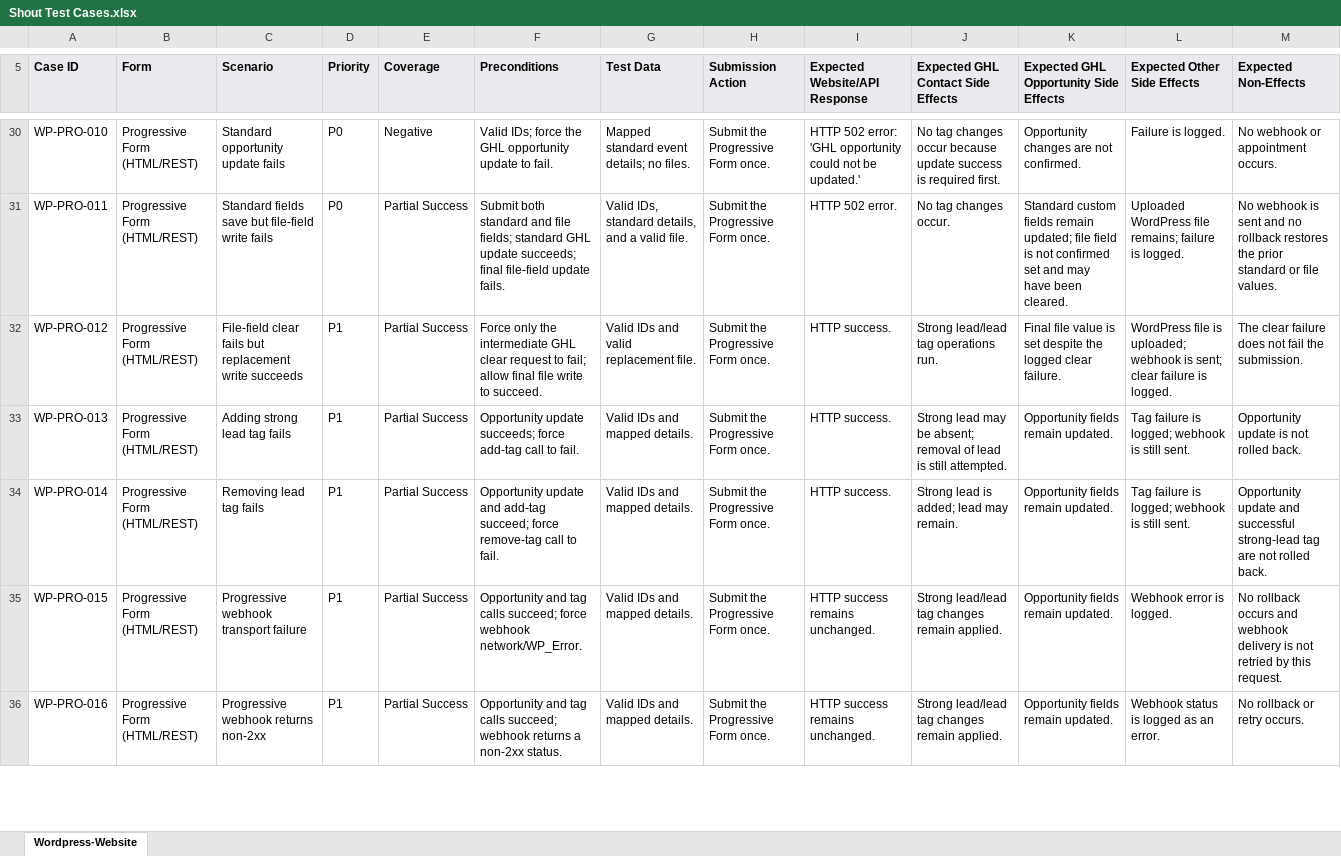
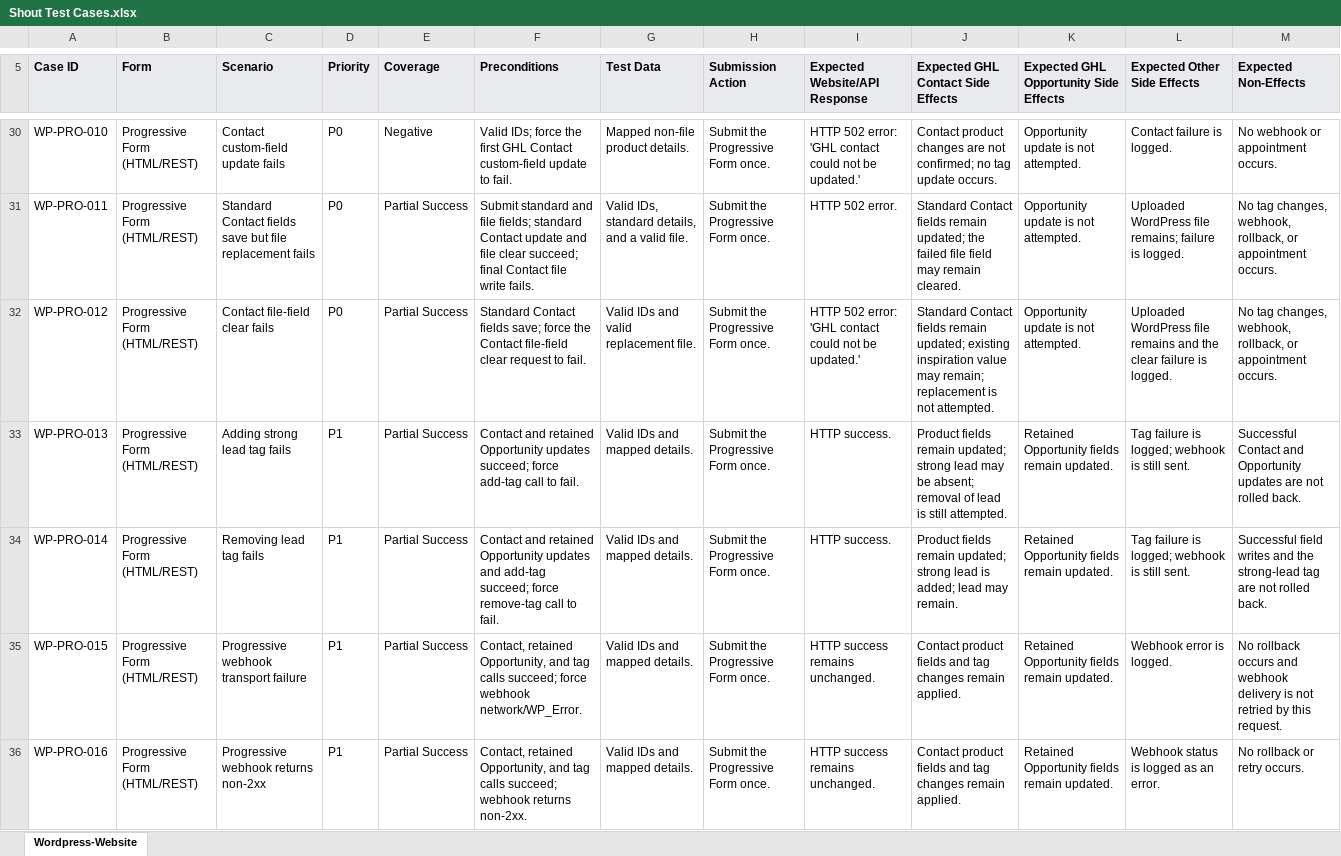
Before and after one commit to GodesQ/ghl-custom-elementor-plugin, an Excel workbook: outputs/shout-test-cases/Shout Test Cases.xlsx, sheet Wordpress-Website, drawn as a sheet; only a part is shown, gaps mark what is left out; values as stored, in another font and other column widths than the file's, no borders; conditional formats and table styles not drawn; the diff covers the shown part only; the diff names each change by its address in the sheet, - before the commit and + after, or states it on an @@ line.

Commit message:
Update Shout form submission test cases

```diff
--- a/outputs/shout-test-cases/Shout Test Cases.xlsx (sheet Wordpress-Website)
+++ b/outputs/shout-test-cases/Shout Test Cases.xlsx (sheet Wordpress-Website)
-C30 (Scenario): Standard opportunity update fails
+C30 (Scenario): Contact custom-field update fails
-F30 (Preconditions): …force the GHL opportunity update to…
+F30 (Preconditions): …force the first GHL Contact custom-field update to…
-G30 (Test Data): Mapped standard event details; no files.
+G30 (Test Data): Mapped non-file product details.
-I30 (Expected Website/API Response): …error: 'GHL opportunity could not…
+I30 (Expected Website/API Response): …error: 'GHL contact could not…
-J30: No tag changes occur because update success is required first.
+J30: Contact product changes are not confirmed; no tag update occurs.
-K30: Opportunity changes are not confirmed.
+K30: Opportunity update is not attempted.
-L30 (Expected Other Side Effects): Failure is logged.
+L30 (Expected Other Side Effects): Contact failure is logged.
-C31 (Scenario): Standard fields save but file-field write fails
+C31 (Scenario): Standard Contact fields save but file replacement fails
-F31 (Preconditions): Submit both standard and file fields; standard GHL update succeeds; final file-field update fails.
+F31 (Preconditions): Submit standard and file fields; standard Contact update and file clear succeed; final Contact file write fails.
-J31: No tag changes occur.
+J31: Standard Contact fields remain updated; the failed file field may remain cleared.
-K31: Standard custom fields remain updated; file field is not confirmed set and may have been cleared.
+K31: Opportunity update is not attempted.
-M31 (Expected Non-Effects): No webhook is sent and no rollback restores the prior standard or file values.
+M31 (Expected Non-Effects): No tag changes, webhook, rollback, or appointment occurs.
-C32 (Scenario): File-field clear fails but replacement write succeeds
+C32 (Scenario): Contact file-field clear fails
-D32 (Priority): P1
+D32 (Priority): P0
-F32 (Preconditions): Force only the intermediate GHL clear request to fail; allow final file write to succeed.
+F32 (Preconditions): Standard Contact fields save; force the Contact file-field clear request to fail.
-I32 (Expected Website/API Response): HTTP success.
+I32 (Expected Website/API Response): HTTP 502 error: 'GHL contact could not be updated.'
-J32: Strong lead/lead tag operations run.
+J32: Standard Contact fields remain updated; existing inspiration value may remain; replacement is not attempted.
-K32: Final file value is set despite the logged clear failure.
+K32: Opportunity update is not attempted.
-L32 (Expected Other Side Effects): WordPress file is uploaded; webhook is sent; clear failure…
+L32 (Expected Other Side Effects): Uploaded WordPress file remains and the clear failure…
-M32 (Expected Non-Effects): The clear failure does not fail the submission.
+M32 (Expected Non-Effects): No tag changes, webhook, rollback, or appointment occurs.
-F33 (Preconditions): Opportunity update succeeds; force add-tag…
+F33 (Preconditions): Contact and retained Opportunity updates succeed; force add-tag…
-J33: Strong lead may…
+J33: Product fields remain updated; strong lead may…
-K33:K36: Opportunity fields remain updated.
+K33:K36: Retained Opportunity fields remain updated.
-M33 (Expected Non-Effects): Opportunity update is not rolled…
+M33 (Expected Non-Effects): Successful Contact and Opportunity updates are not rolled…
-F34 (Preconditions): Opportunity update and add-tag…
+F34 (Preconditions): Contact and retained Opportunity updates and add-tag…
-J34: Strong lead is…
+J34: Product fields remain updated; strong lead is…
-M34 (Expected Non-Effects): Opportunity update and successful strong-lead tag…
+M34 (Expected Non-Effects): Successful field writes and the strong-lead tag…
-F35 (Preconditions): Opportunity and tag…
+F35 (Preconditions): Contact, retained Opportunity, and tag…
-J35:J36: Strong lead/lead tag changes…
+J35:J36: Contact product fields and tag changes…
-F36 (Preconditions): Opportunity and tag calls succeed; webhook returns a non-2xx status.
+F36 (Preconditions): Contact, retained Opportunity, and tag calls succeed; webhook returns non-2xx.
```
Also changed, not shown: 8 added rows and 42 edited cells elsewhere in this sheet, 5 other files.
